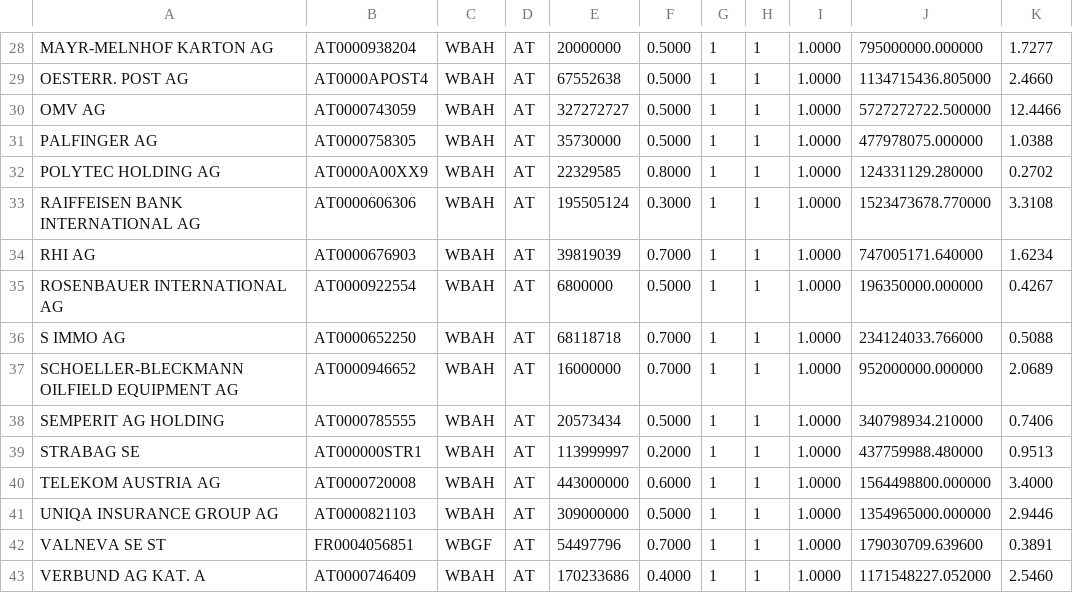
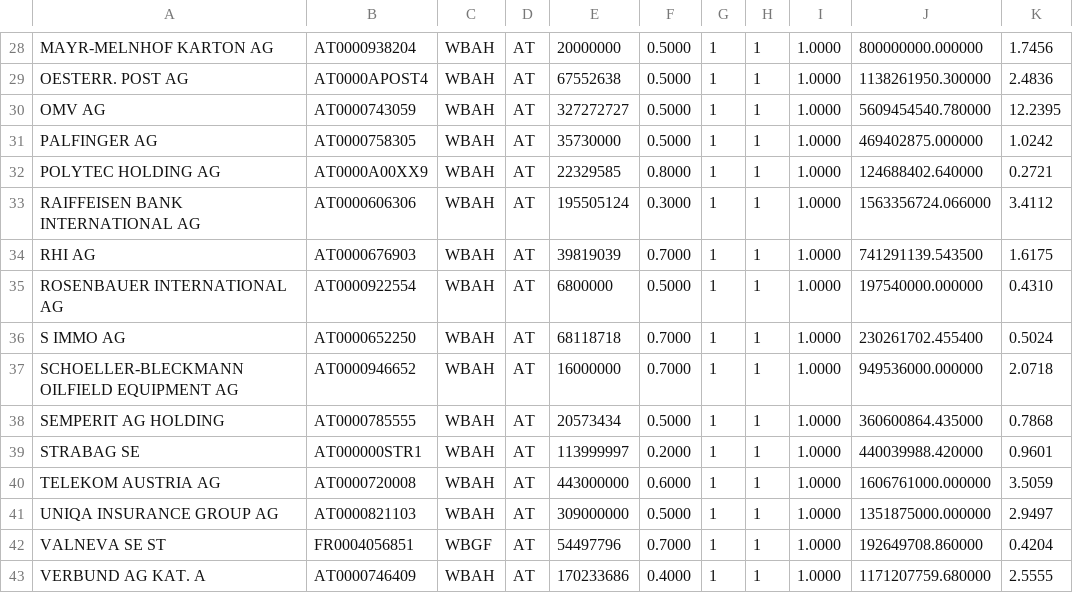
Before and after one commit to Tj0r/JSStockticker, a CSV file: temp.csv, drawn as a sheet; only a part is shown, gaps mark what is left out; the diff covers the shown part only; the diff names each change by its address in the sheet, - before the commit and + after, or states it on an @@ line.

```diff
--- a/temp.csv
+++ b/temp.csv
-J28: 795000000.000000
+J28: 800000000.000000
-K28: 1.7277
+K28: 1.7456
-J29: 1134715436.805000
+J29: 1138261950.300000
-K29: 2.4660
+K29: 2.4836
-J30: 5727272722.500000
+J30: 5609454540.780000
-K30: 12.4466
+K30: 12.2395
-J31: 477978075.000000
+J31: 469402875.000000
-K31: 1.0388
+K31: 1.0242
-J32: 124331129.280000
+J32: 124688402.640000
-K32: 0.2702
+K32: 0.2721
-J33: 1523473678.770000
+J33: 1563356724.066000
-K33: 3.3108
+K33: 3.4112
-J34: 747005171.640000
+J34: 741291139.543500
-K34: 1.6234
+K34: 1.6175
-J35: 196350000.000000
+J35: 197540000.000000
-K35: 0.4267
+K35: 0.4310
-J36: 234124033.766000
+J36: 230261702.455400
-K36: 0.5088
+K36: 0.5024
-J37: 952000000.000000
+J37: 949536000.000000
-K37: 2.0689
+K37: 2.0718
-J38: 340798934.210000
+J38: 360600864.435000
-K38: 0.7406
+K38: 0.7868
-J39: 437759988.480000
+J39: 440039988.420000
-K39: 0.9513
+K39: 0.9601
-J40: 1564498800.000000
+J40: 1606761000.000000
-K40: 3.4000
+K40: 3.5059
-J41: 1354965000.000000
+J41: 1351875000.000000
-K41: 2.9446
+K41: 2.9497
-J42: 179030709.639600
+J42: 192649708.860000
-K42: 0.3891
+K42: 0.4204
-J43: 1171548227.052000
+J43: 1171207759.680000
-K43: 2.5460
+K43: 2.5555
```
Also changed, not shown: 45 edited cells elsewhere in this file, 3 other files.
